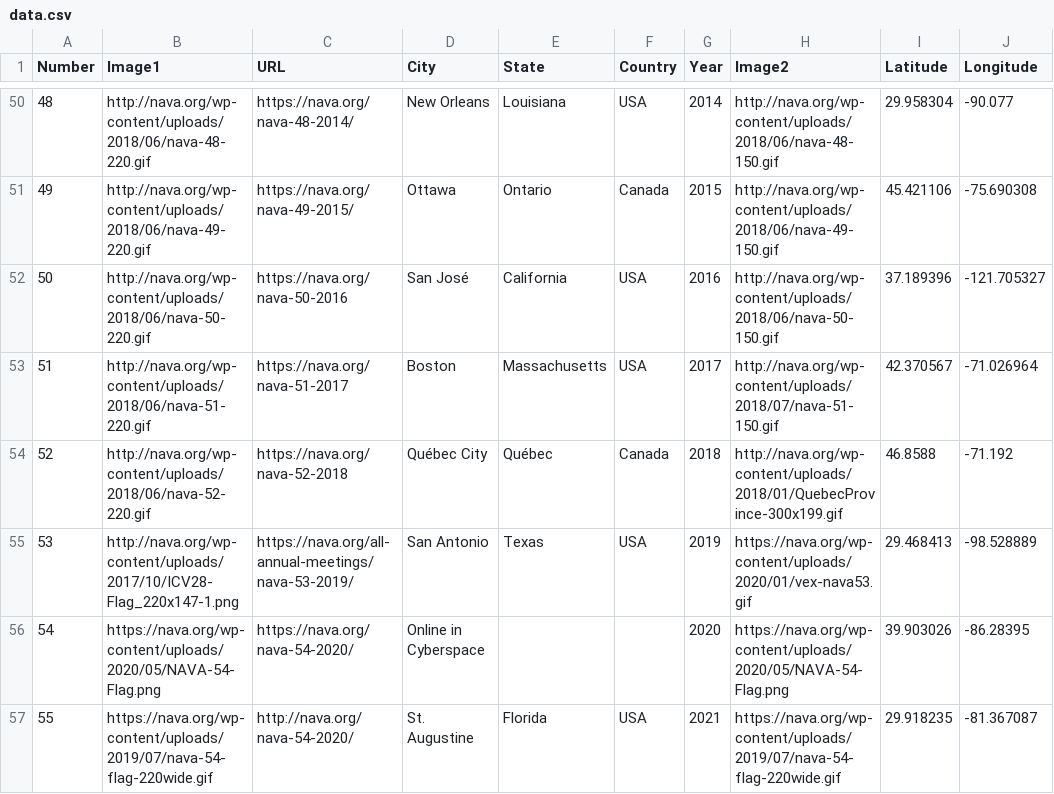
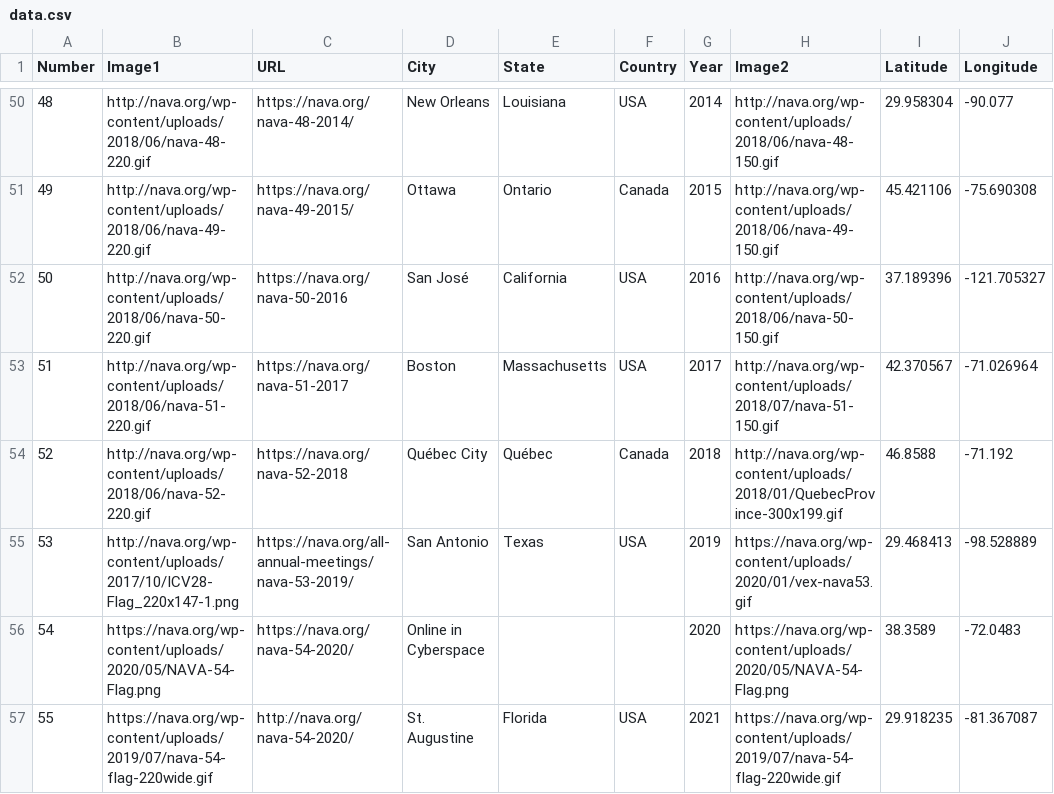
Before and after one commit to gavinr/nava-annual-meetings, a CSV file: data.csv, drawn as a sheet; only a part is shown, gaps mark what is left out.

Commit message:
fix cyberspace location into ocean

```diff
--- a/data.csv
+++ b/data.csv
@@ -55,3 +55,3 @@
 53,http://nava.org/wp-content/uploads/2017/10/ICV28-Flag_220x147-1.png,https://nava.org/all-annual-meetings/nava-53-2019/,San Antonio,Texas,USA,2019,https://nava.org/wp-content/uploads/2020/01/vex-nava53.gif,29.468413,-98.528889
-54,https://nava.org/wp-content/uploads/2020/05/NAVA-54-Flag.png,https://nava.org/nava-54-2020/,Online in Cyberspace,,,2020,https://nava.org/wp-content/uploads/2020/05/NAVA-54-Flag.png,39.903026,-86.28395
+54,https://nava.org/wp-content/uploads/2020/05/NAVA-54-Flag.png,https://nava.org/nava-54-2020/,Online in Cyberspace,,,2020,https://nava.org/wp-content/uploads/2020/05/NAVA-54-Flag.png,38.3589,-72.0483
 55,https://nava.org/wp-content/uploads/2019/07/nava-54-flag-220wide.gif,http://nava.org/nava-54-2020/,St. Augustine,Florida,USA,2021,https://nava.org/wp-content/uploads/2019/07/nava-54-flag-220wide.gif,29.918235,-81.367087
```
